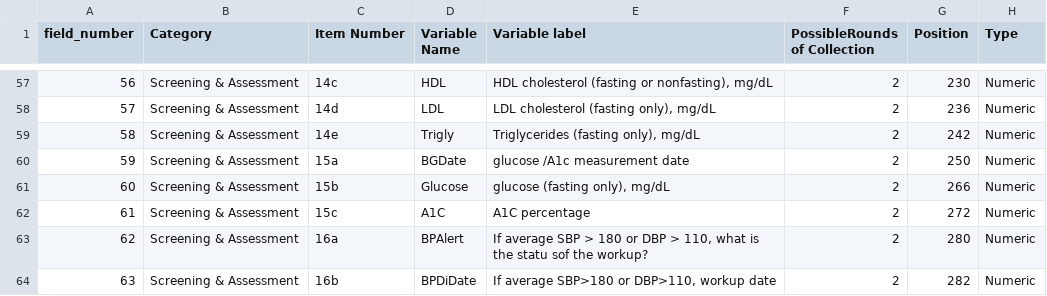
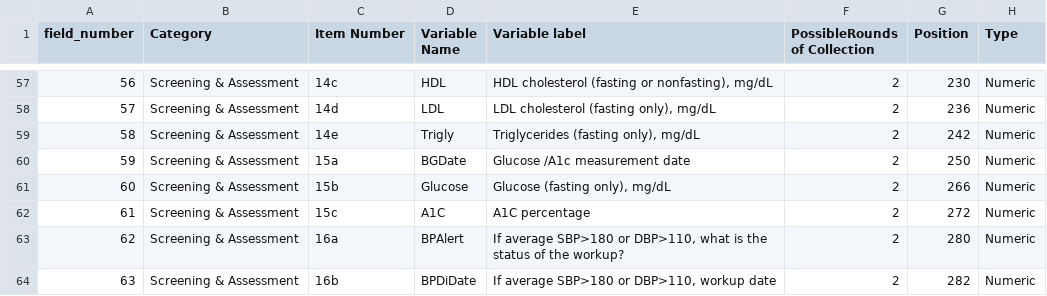
Before and after one commit to ngchronic/mdedefiniion, a CSV file: src/main/resources/WW_MDE903.csv, drawn as a sheet; only a part is shown, gaps mark what is left out; the diff covers the shown part only; the diff names each change by its address in the sheet, - before the commit and + after, or states it on an @@ line.

Commit message:
fixing typos

```diff
--- a/src/main/resources/WW_MDE903.csv
+++ b/src/main/resources/WW_MDE903.csv
-E60 (Variable label): glucose /A1c measurement date
+E60 (Variable label): Glucose /A1c measurement date
-E61 (Variable label): glucose (fasting only), mg/dL
+E61 (Variable label): Glucose (fasting only), mg/dL
-E63 (Variable label): If average SBP > 180 or DBP > 110, what is the statu sof the workup?
+E63 (Variable label): If average SBP>180 or DBP>110, what is the status of the workup?
```
Also changed, not shown: 9 edited cells elsewhere in this file, 1 other file.
